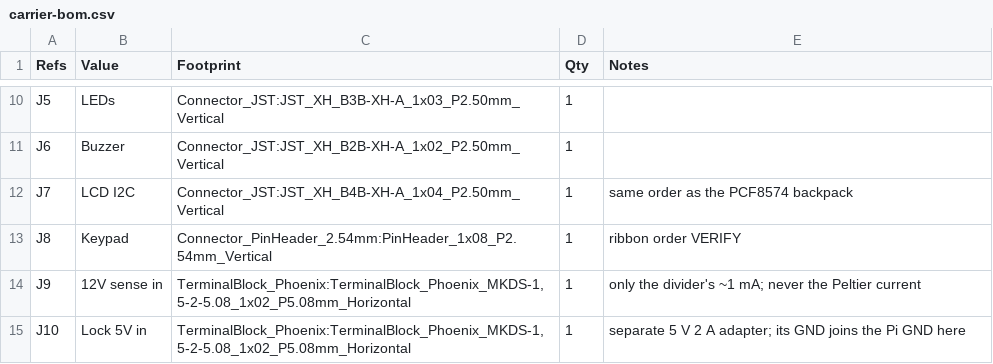
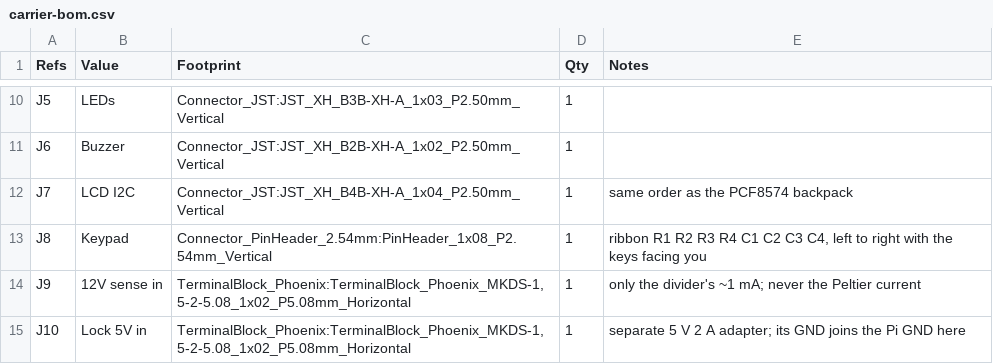
Before and after one commit to LungheSam/chain-cold-monitoring-plunghe-ygatoni, a CSV file: hardware/kicad/output/carrier-bom.csv, drawn as a sheet; only a part is shown, gaps mark what is left out.

Commit message:
Use the keypad and Pi pin-out diagrams: confirm pin maps, fix lid slot side
The official Pi 4 pin-out matches carrier.py and wiring.md, and the
keypad ribbon order (R1-R4, C1-C4 left to right) matches J8 and
keypad.py, so those VERIFY items are closed. The keypad's ribbon leaves
its bottom edge, so the lid's ribbon slot moves to the keypad's front
edge (keys read upright from the front). PCB and enclosure rebuilt.

```diff
--- a/hardware/kicad/output/carrier-bom.csv
+++ b/hardware/kicad/output/carrier-bom.csv
@@ -12,3 +12,3 @@
 "J7","LCD I2C","Connector_JST:JST_XH_B4B-XH-A_1x04_P2.50mm_Vertical","1","same order as the PCF8574 backpack"
-"J8","Keypad","Connector_PinHeader_2.54mm:PinHeader_1x08_P2.54mm_Vertical","1","ribbon order VERIFY"
+"J8","Keypad","Connector_PinHeader_2.54mm:PinHeader_1x08_P2.54mm_Vertical","1","ribbon R1 R2 R3 R4 C1 C2 C3 C4, left to right with the keys facing you"
 "J9","12V sense in","TerminalBlock_Phoenix:TerminalBlock_Phoenix_MKDS-1,5-2-5.08_1x02_P5.08mm_Horizontal","1","only the divider's ~1 mA; never the Peltier current"
```
Also changed, not shown: 32 other files.
